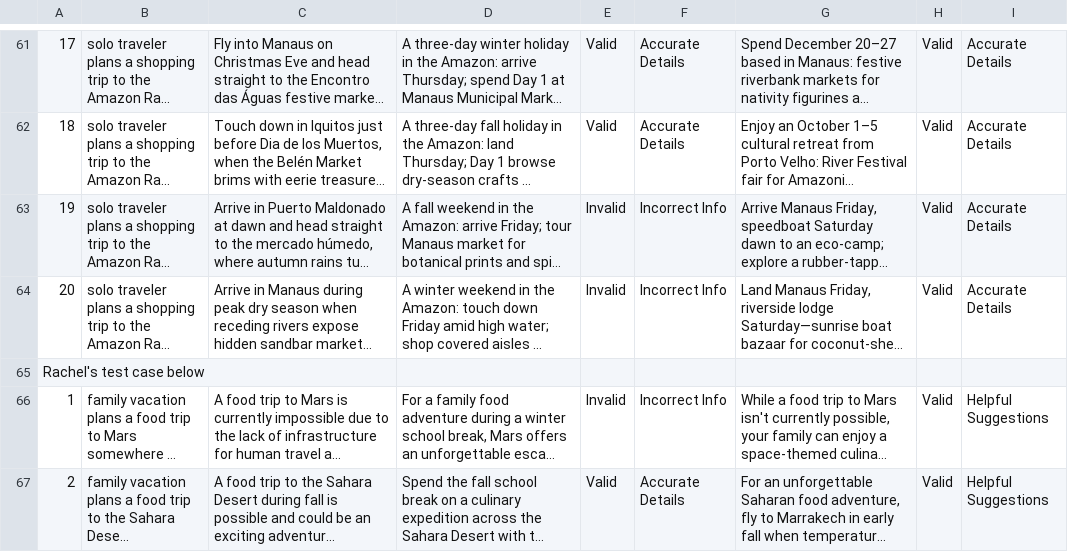
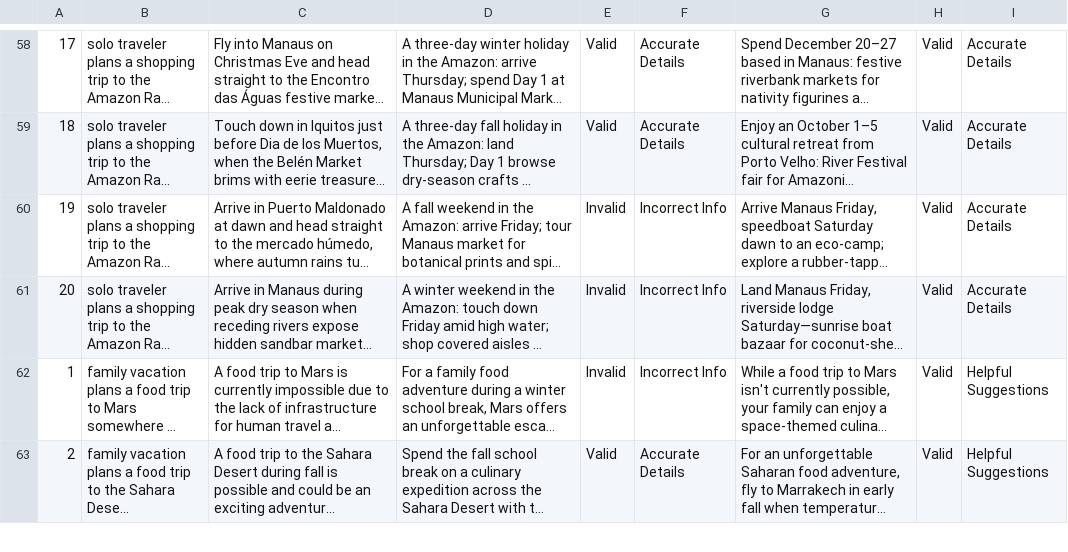
Before and after one commit to yifufang/gemini_auto_compare, a CSV file: test_cases.csv, drawn as a sheet; only a part is shown, gaps mark what is left out; long unchanged cells end in …; the diff covers the shown part only; the diff names each change by its address in the sheet, - before the commit and + after, or states it on an @@ line.

Commit message:
added gpt model, added gpt pipeline in main.py, added new test_cases.csv

```diff
--- a/test_cases.csv
+++ b/test_cases.csv
-row 65: Rachel's test case below
```
Also changed, not shown: 3 removed rows and 20 edited cells elsewhere in this file, 4 other files.
